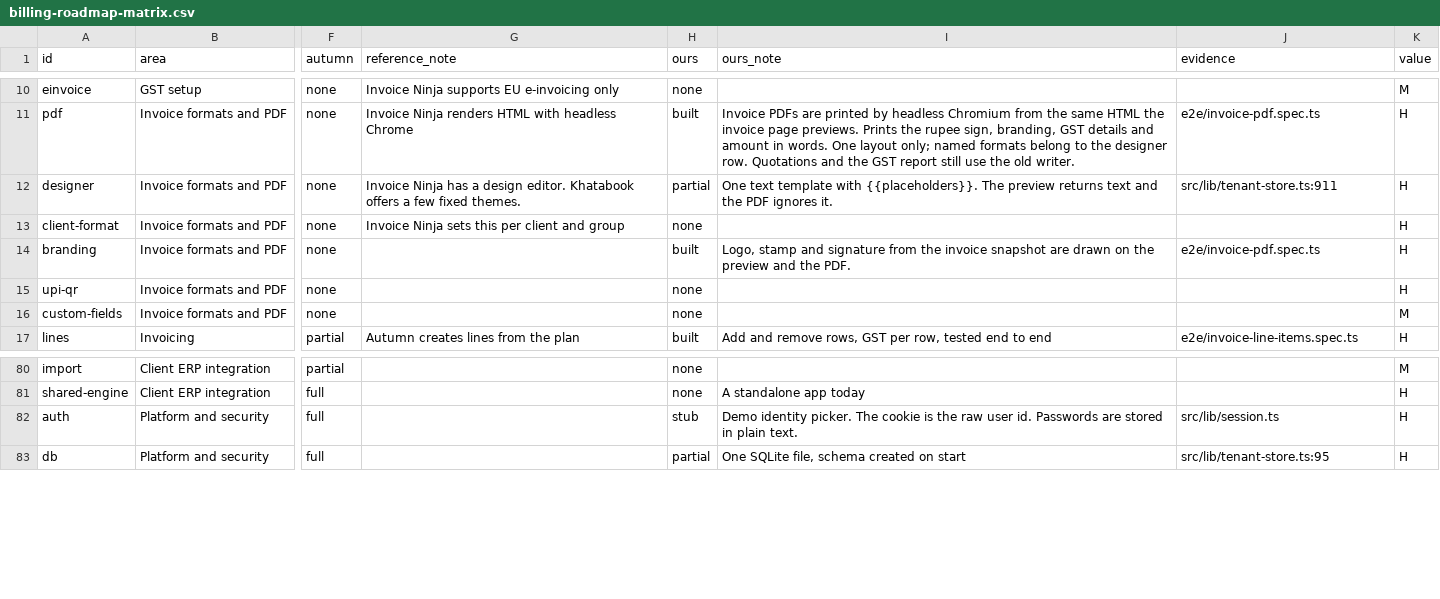
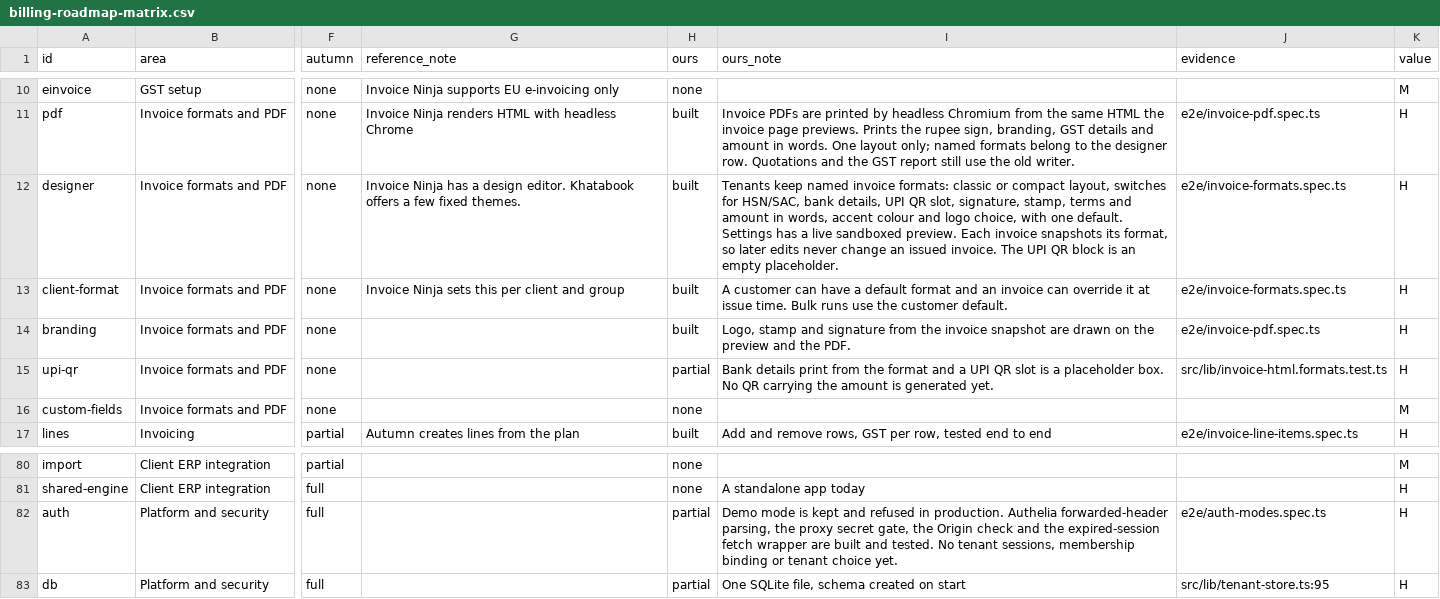
Before and after one commit to intelligriptechnologies-cyber/ClientBillingService, a CSV file: billing-roadmap-matrix.csv, drawn as a sheet; only a part is shown, gaps mark what is left out; the diff names each change by its address in the sheet, - before the commit and + after, or states it on an @@ line.

```diff
--- a/billing-roadmap-matrix.csv
+++ b/billing-roadmap-matrix.csv
-H12 (ours): partial
+H12 (ours): built
-I12 (ours_note): One text template with {{placeholders}}. The preview returns text and the PDF ignores it.
+I12 (ours_note): Tenants keep named invoice formats: classic or compact layout, switches for HSN/SAC, bank details, UPI QR slot, signature, stamp, terms and amount in words, accent colour and logo choice, with one default. Settings has a live sandboxed preview. Each invoice snapshots its format, so later edits never change an issued invoice. The UPI QR block is an empty placeholder.
-J12 (evidence): src/lib/tenant-store.ts:911
+J12 (evidence): e2e/invoice-formats.spec.ts
-H13 (ours): none
+H13 (ours): built
-I13 (ours_note): (empty)
+I13 (ours_note): A customer can have a default format and an invoice can override it at issue time. Bulk runs use the customer default.
-J13 (evidence): (empty)
+J13 (evidence): e2e/invoice-formats.spec.ts
-H15 (ours): none
+H15 (ours): partial
-I15 (ours_note): (empty)
+I15 (ours_note): Bank details print from the format and a UPI QR slot is a placeholder box. No QR carrying the amount is generated yet.
-J15 (evidence): (empty)
+J15 (evidence): src/lib/invoice-html.formats.test.ts
-H82 (ours): stub
+H82 (ours): partial
-I82 (ours_note): Demo identity picker. The cookie is the raw user id. Passwords are stored in plain text.
+I82 (ours_note): Demo mode is kept and refused in production. Authelia forwarded-header parsing, the proxy secret gate, the Origin check and the expired-session fetch wrapper are built and tested. No tenant sessions, membership binding or tenant choice yet.
-J82 (evidence): src/lib/session.ts
+J82 (evidence): e2e/auth-modes.spec.ts
```
Also changed, not shown: .audit/billing-roadmap.tsv.
